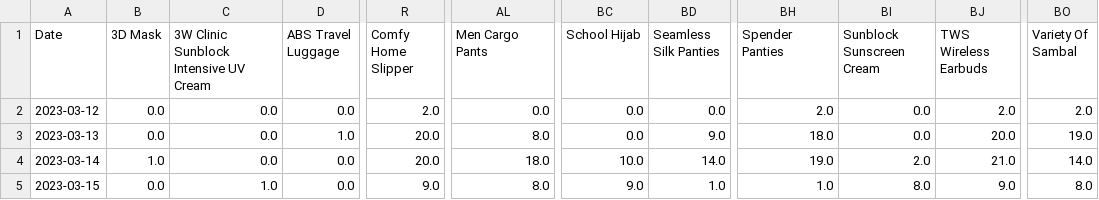
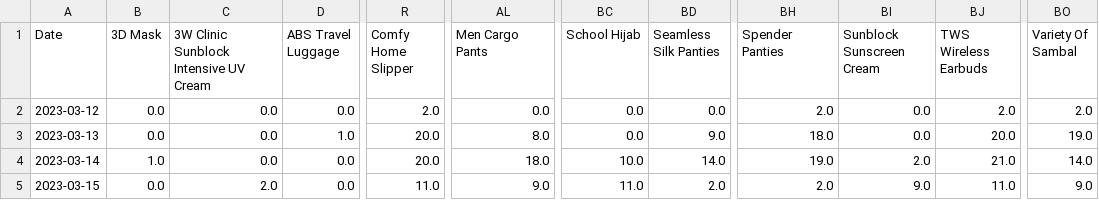
Before and after one commit to mnazwebsite/mnazwebsite.github.io, a CSV file: shopee_data.csv, drawn as a sheet; only a part is shown, gaps mark what is left out; the diff names each change by its address in the sheet, - before the commit and + after, or states it on an @@ line.

```diff
--- a/shopee_data.csv
+++ b/shopee_data.csv
-C5: 1.0
+C5: 2.0
-R5 (Comfy Home Slipper): 9.0
+R5 (Comfy Home Slipper): 11.0
-AL5 (Men Cargo Pants): 8.0
+AL5 (Men Cargo Pants): 9.0
-BC5 (School Hijab): 9.0
+BC5 (School Hijab): 11.0
-BD5 (Seamless Silk Panties): 1.0
+BD5 (Seamless Silk Panties): 2.0
-BH5 (Spender Panties): 1.0
+BH5 (Spender Panties): 2.0
-BI5 (Sunblock Sunscreen Cream): 8.0
+BI5 (Sunblock Sunscreen Cream): 9.0
-BJ5 (TWS Wireless Earbuds): 9.0
+BJ5 (TWS Wireless Earbuds): 11.0
-BO5 (Variety Of Sambal): 8.0
+BO5 (Variety Of Sambal): 9.0
```
Also changed, not shown: 2 other files.
